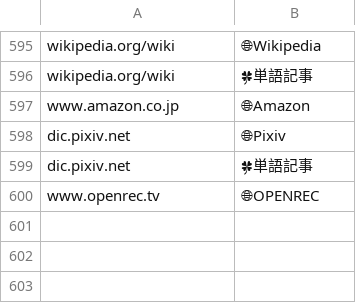
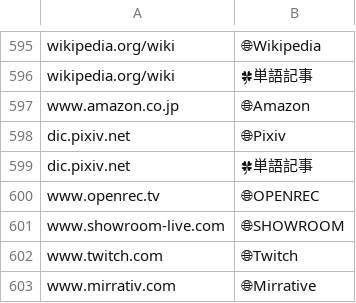
Before and after one commit to aods1004/my-dict, a TSV file: bin/hatena_bookmark/data/抽出キーワード.tsv, drawn as a sheet; only a part is shown, gaps mark what is left out; the diff names each change by its address in the sheet, - before the commit and + after, or states it on an @@ line.

```diff
--- a/bin/hatena_bookmark/data/抽出キーワード.tsv
+++ b/bin/hatena_bookmark/data/抽出キーワード.tsv
+row 601: www.showroom-live.com | 🌐SHOWROOM
+row 602: www.twitch.com | 🌐Twitch
+row 603: www.mirrativ.com | 🌐Mirrative
```
Also changed, not shown: bin/dict/data/SNS単語帳.tsv, bin/hatena_bookmark/data/タグ候補.tsv, 21 other files.
